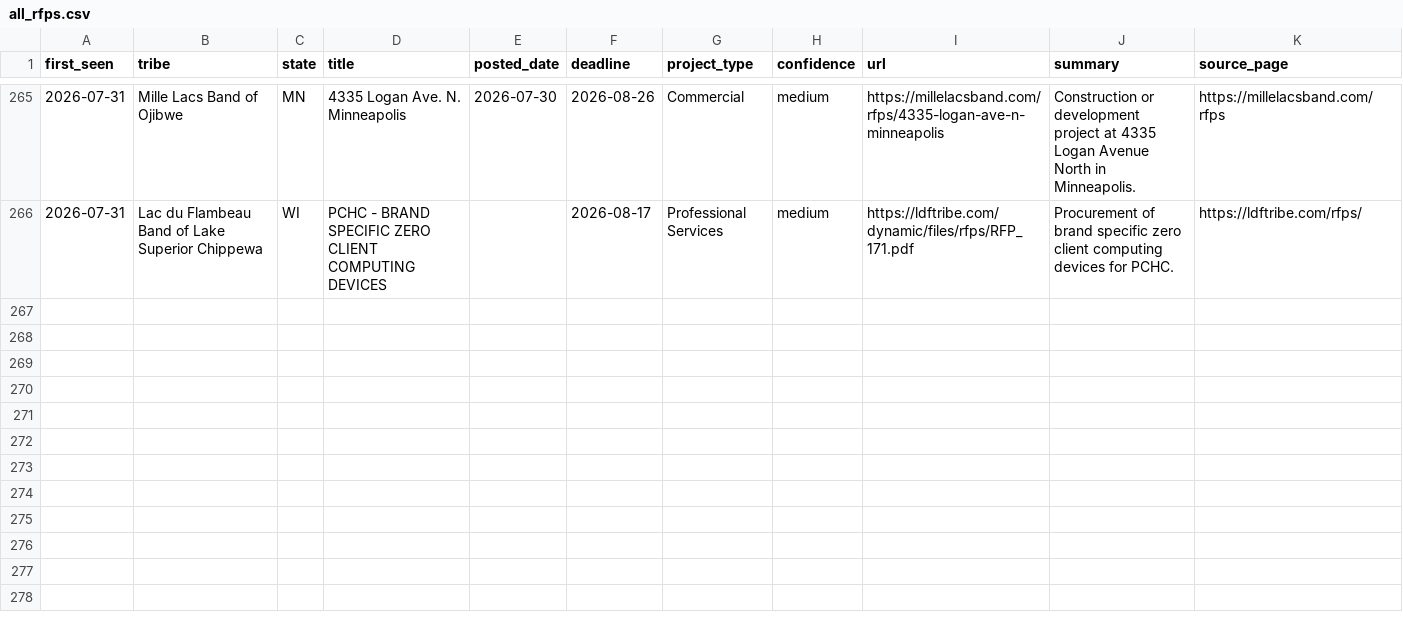
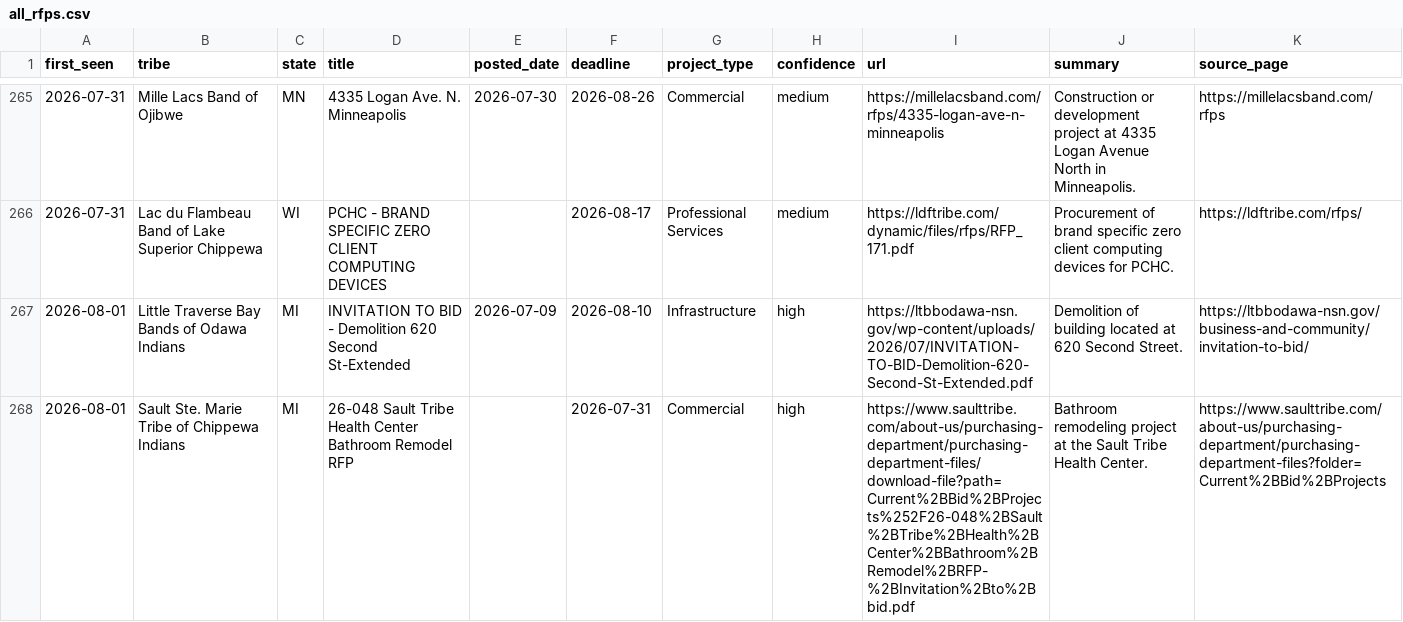
Before and after one commit to revelinvestments/tribal-rfp-scraper, a CSV file: data/all_rfps.csv, drawn as a sheet; only a part is shown, gaps mark what is left out.

```diff
--- a/data/all_rfps.csv
+++ b/data/all_rfps.csv
@@ -266 +266,3 @@ first_seen,tribe,state,title,posted_date,deadline,project_type,confidence,url,su
 2026-07-31,Lac du Flambeau Band of Lake Superior Chippewa,WI,PCHC - BRAND SPECIFIC ZERO CLIENT COMPUTING DEVICES,,2026-08-17,Professional Services,medium,https://ldftribe.com/dynamic/files/rfps/RFP_171.pdf,Procurement of brand specific zero client computing devices for PCHC.,https://ldftribe.com/rfps/
+2026-08-01,Little Traverse Bay Bands of Odawa Indians,MI,INVITATION TO BID - Demolition 620 Second St-Extended,2026-07-09,2026-08-10,Infrastructure,high,https://ltbbodawa-nsn.gov/wp-content/uploads/2026/07/INVITATION-TO-BID-Demolition-620-Second-St-Extended.pdf,Demolition of building located at 620 Second Street.,https://ltbbodawa-nsn.gov/business-and-community/invitation-to-bid/
+2026-08-01,Sault Ste. Marie Tribe of Chippewa Indians,MI,26-048 Sault Tribe Health Center Bathroom Remodel RFP,,2026-07-31,Commercial,high,https://www.saulttribe.com/about-us/purchasing-department/purchasing-department-files/download-file?path=Current%2BBid%2BProjects%252F26-048%2BSault%2BTribe%2BHealth%2BCenter%2BBathroom%2BRemodel%2BRFP-%2BInvitation%2Bto%2Bbid.pdf,Bathroom remodeling project at the Sault Tribe Health Center.,https://www.saulttribe.com/about-us/purchasing-department/purchasing-department-files?folder=Current%2BBid%2BProjects
```
Also changed, not shown: data/new_rfps.csv, 2 other files.
